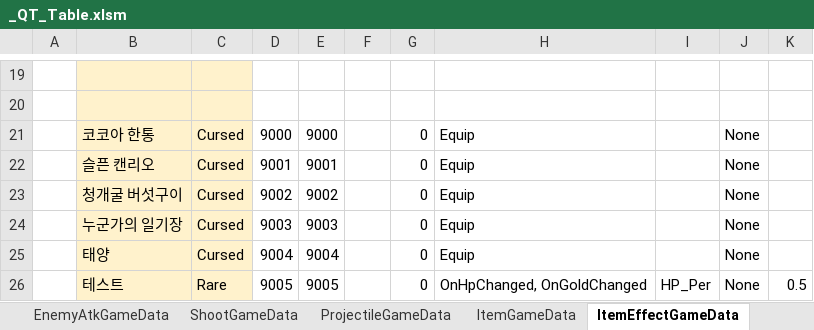
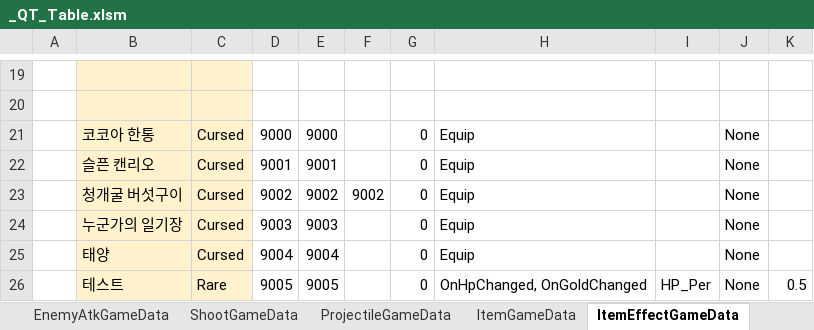
Before and after one commit to Cuty444/QT_Proto, an Excel workbook: _GameData/_QT_Table.xlsm, sheet ItemEffectGameData, drawn as a sheet; only a part is shown, gaps mark what is left out; values as stored, in another font and other column widths than the file's, no borders; table styles not drawn; the diff names each change by its address in the sheet, - before the commit and + after, or states it on an @@ line.

```diff
--- a/_GameData/_QT_Table.xlsm (sheet ItemEffectGameData)
+++ b/_GameData/_QT_Table.xlsm (sheet ItemEffectGameData)
-F23: (empty)
+F23: 9002
```
Also changed, not shown: sheet SpecialEffectGameData, other sheet tabs, 5 other files.
